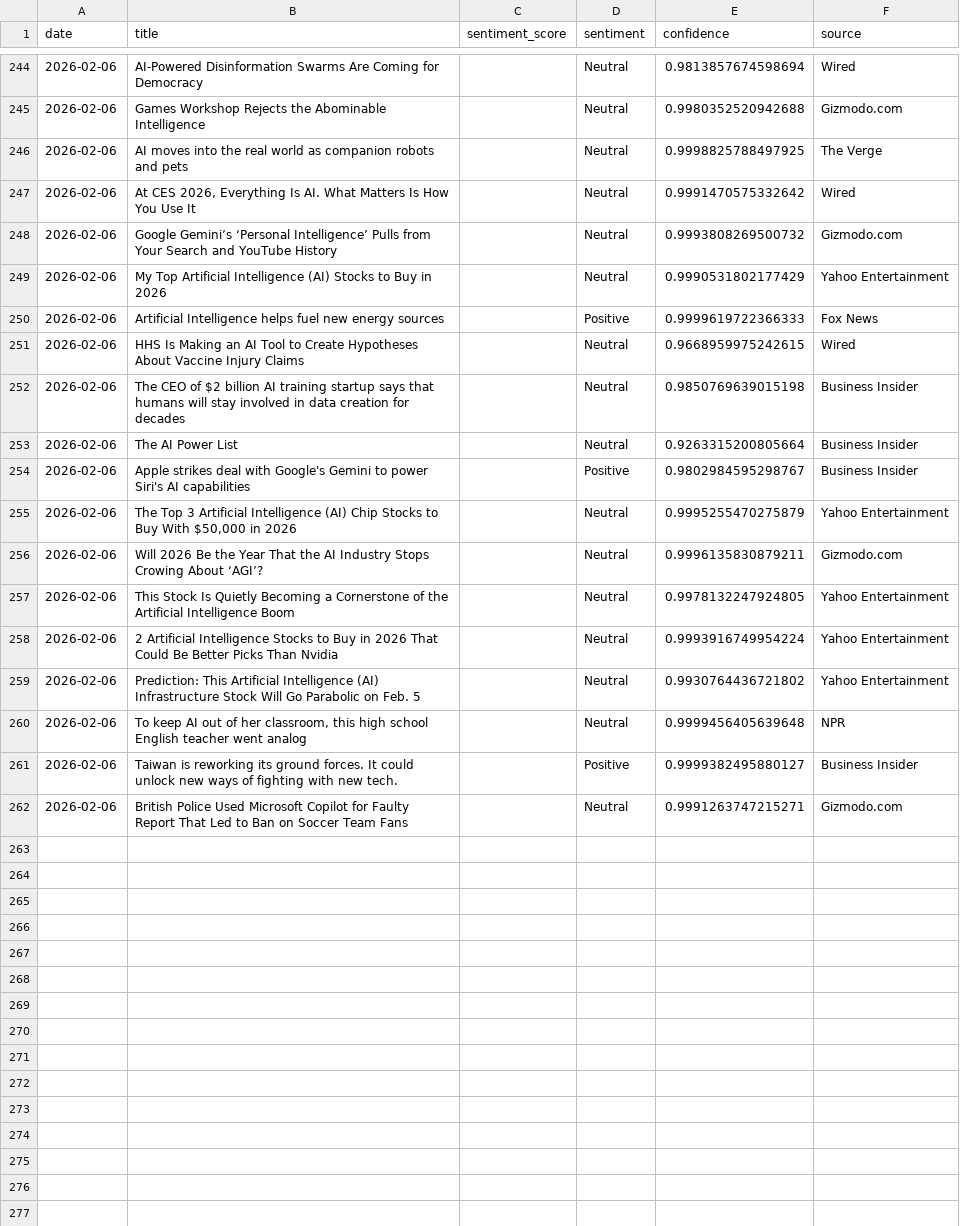
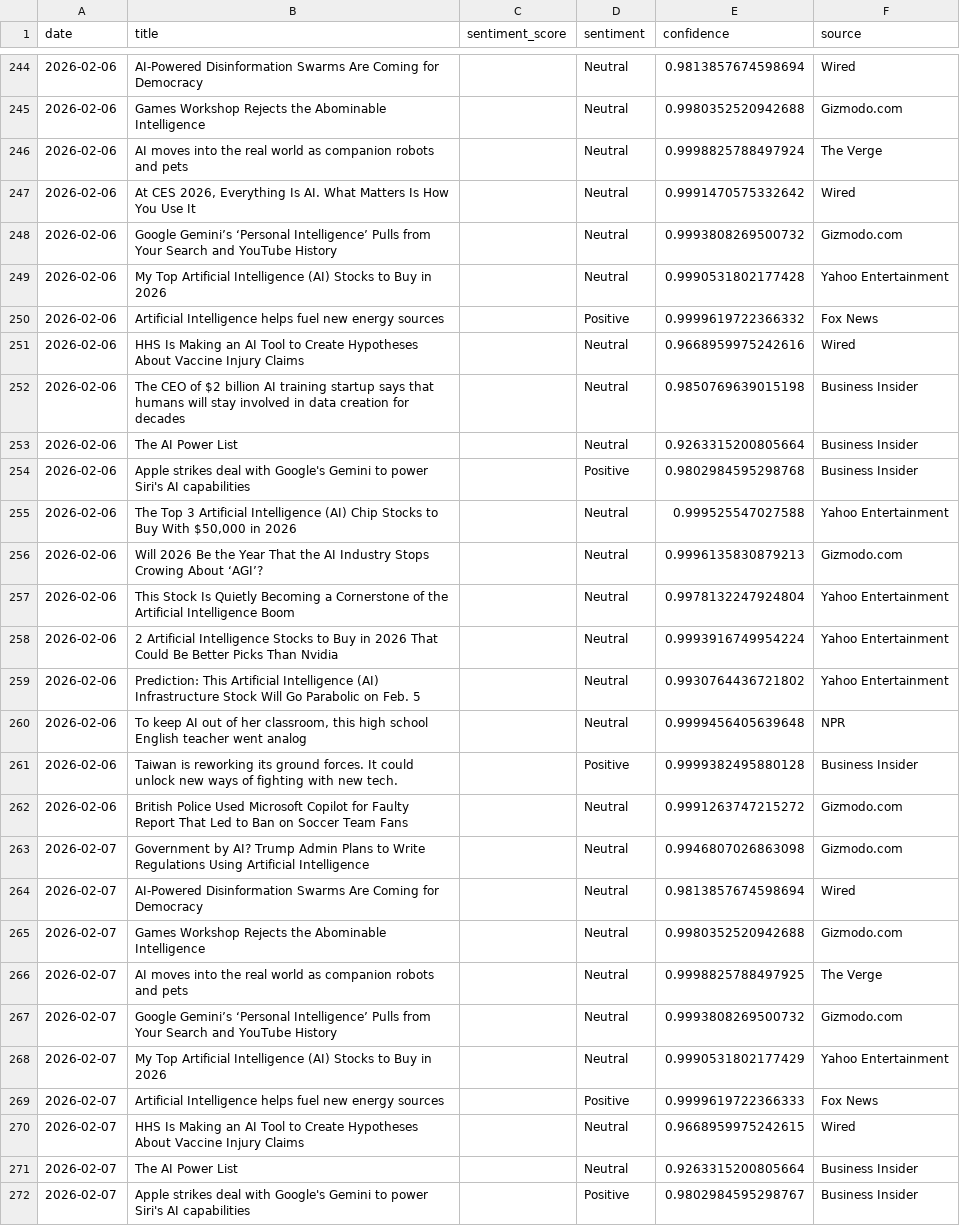
Before and after one commit to pranjalmandhan/ai-sentiment-dashboard, a CSV file: data/daily_sentiment.csv, drawn as a sheet; only a part is shown, gaps mark what is left out; the diff covers the shown part only.

```diff
--- a/data/daily_sentiment.csv
+++ b/data/daily_sentiment.csv
@@ -245,14 +245,14 @@ date,title,sentiment_score,sentiment,confidence,source
 2026-02-06,Games Workshop Rejects the Abominable Intelligence,,Neutral,0.9980352520942688,Gizmodo.com
-2026-02-06,AI moves into the real world as companion robots and pets,,Neutral,0.9998825788497925,The Verge
+2026-02-06,AI moves into the real world as companion robots and pets,,Neutral,0.9998825788497924,The Verge
 2026-02-06,"At CES 2026, Everything Is AI. What Matters Is How You Use It",,Neutral,0.9991470575332642,Wired
 2026-02-06,Google Gemini’s ‘Personal Intelligence’ Pulls from Your Search and YouTube History,,Neutral,0.9993808269500732,Gizmodo.com
-2026-02-06,My Top Artificial Intelligence (AI) Stocks to Buy in 2026,,Neutral,0.9990531802177429,Yahoo Entertainment
-2026-02-06,Artificial Intelligence helps fuel new energy sources,,Positive,0.9999619722366333,Fox News
-2026-02-06,HHS Is Making an AI Tool to Create Hypotheses About Vaccine Injury Claims,,Neutral,0.9668959975242615,Wired
+2026-02-06,My Top Artificial Intelligence (AI) Stocks to Buy in 2026,,Neutral,0.9990531802177428,Yahoo Entertainment
+2026-02-06,Artificial Intelligence helps fuel new energy sources,,Positive,0.9999619722366332,Fox News
+2026-02-06,HHS Is Making an AI Tool to Create Hypotheses About Vaccine Injury Claims,,Neutral,0.9668959975242616,Wired
 2026-02-06,The CEO of $2 billion AI training startup says that humans will stay involved in data creation for decades,,Neutral,0.9850769639015198,Business Insider
 2026-02-06,The AI Power List,,Neutral,0.9263315200805664,Business Insider
-2026-02-06,Apple strikes deal with Google's Gemini to power Siri's AI capabilities,,Positive,0.9802984595298767,Business Insider
-2026-02-06,"The Top 3 Artificial Intelligence (AI) Chip Stocks to Buy With $50,000 in 2026",,Neutral,0.9995255470275879,Yahoo Entertainment
-2026-02-06,Will 2026 Be the Year That the AI Industry Stops Crowing About ‘AGI’?,,Neutral,0.9996135830879211,Gizmodo.com
-2026-02-06,This Stock Is Quietly Becoming a Cornerstone of the Artificial Intelligence Boom,,Neutral,0.9978132247924805,Yahoo Entertainment
+2026-02-06,Apple strikes deal with Google's Gemini to power Siri's AI capabilities,,Positive,0.9802984595298768,Business Insider
+2026-02-06,"The Top 3 Artificial Intelligence (AI) Chip Stocks to Buy With $50,000 in 2026",,Neutral,0.999525547027588,Yahoo Entertainment
+2026-02-06,Will 2026 Be the Year That the AI Industry Stops Crowing About ‘AGI’?,,Neutral,0.9996135830879213,Gizmodo.com
+2026-02-06,This Stock Is Quietly Becoming a Cornerstone of the Artificial Intelligence Boom,,Neutral,0.9978132247924804,Yahoo Entertainment
 2026-02-06,2 Artificial Intelligence Stocks to Buy in 2026 That Could Be Better Picks Than Nvidia,,Neutral,0.9993916749954224,Yahoo Entertainment
@@ -260,3 +260,13 @@ date,title,sentiment_score,sentiment,confidence,source
 2026-02-06,"To keep AI out of her classroom, this high school English teacher went analog",,Neutral,0.9999456405639648,NPR
-2026-02-06,Taiwan is reworking its ground forces. It could unlock new ways of fighting with new tech.,,Positive,0.9999382495880127,Business Insider
-2026-02-06,British Police Used Microsoft Copilot for Faulty Report That Led to Ban on Soccer Team Fans,,Neutral,0.9991263747215271,Gizmodo.com
+2026-02-06,Taiwan is reworking its ground forces. It could unlock new ways of fighting with new tech.,,Positive,0.9999382495880128,Business Insider
+2026-02-06,British Police Used Microsoft Copilot for Faulty Report That Led to Ban on Soccer Team Fans,,Neutral,0.9991263747215272,Gizmodo.com
+2026-02-07,Government by AI? Trump Admin Plans to Write Regulations Using Artificial Intelligence,,Neutral,0.9946807026863098,Gizmodo.com
+2026-02-07,AI-Powered Disinformation Swarms Are Coming for Democracy,,Neutral,0.9813857674598694,Wired
+2026-02-07,Games Workshop Rejects the Abominable Intelligence,,Neutral,0.9980352520942688,Gizmodo.com
+2026-02-07,AI moves into the real world as companion robots and pets,,Neutral,0.9998825788497925,The Verge
+2026-02-07,Google Gemini’s ‘Personal Intelligence’ Pulls from Your Search and YouTube History,,Neutral,0.9993808269500732,Gizmodo.com
+2026-02-07,My Top Artificial Intelligence (AI) Stocks to Buy in 2026,,Neutral,0.9990531802177429,Yahoo Entertainment
+2026-02-07,Artificial Intelligence helps fuel new energy sources,,Positive,0.9999619722366333,Fox News
+2026-02-07,HHS Is Making an AI Tool to Create Hypotheses About Vaccine Injury Claims,,Neutral,0.9668959975242615,Wired
+2026-02-07,The AI Power List,,Neutral,0.9263315200805664,Business Insider
+2026-02-07,Apple strikes deal with Google's Gemini to power Siri's AI capabilities,,Positive,0.9802984595298767,Business Insider
```
Also changed, not shown: 10 added rows elsewhere in this file.
